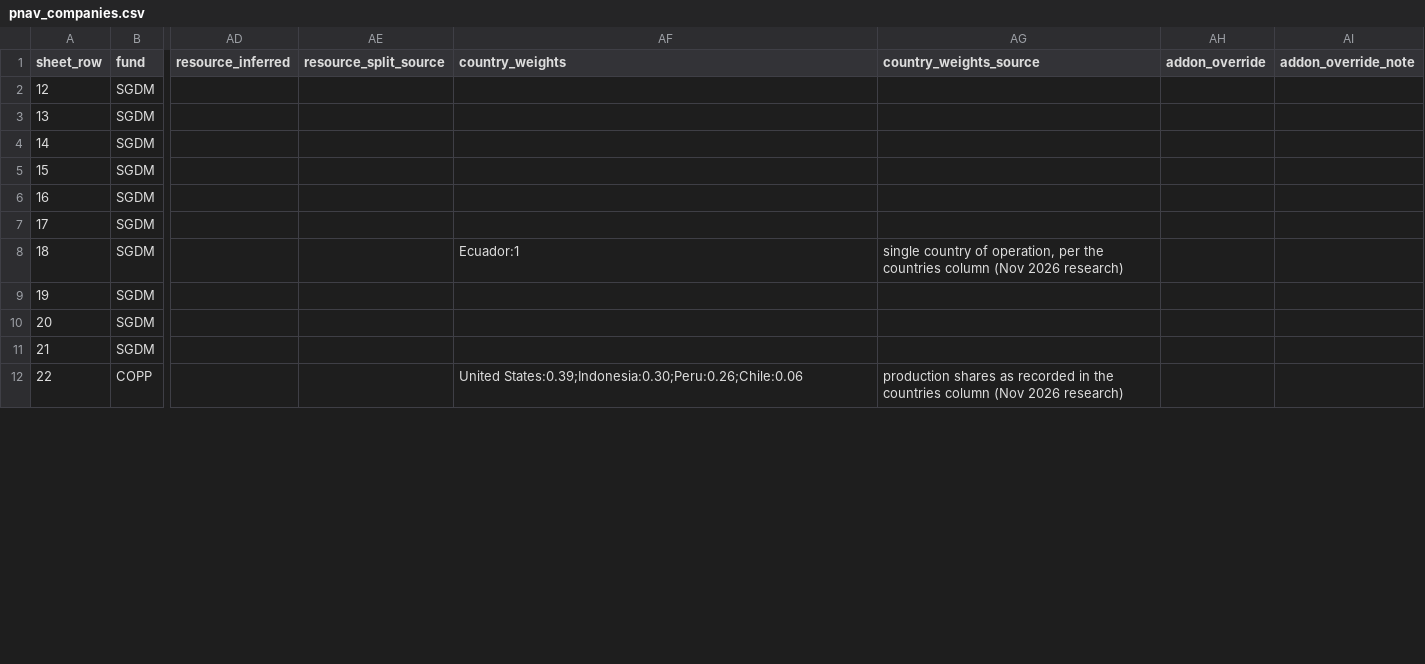
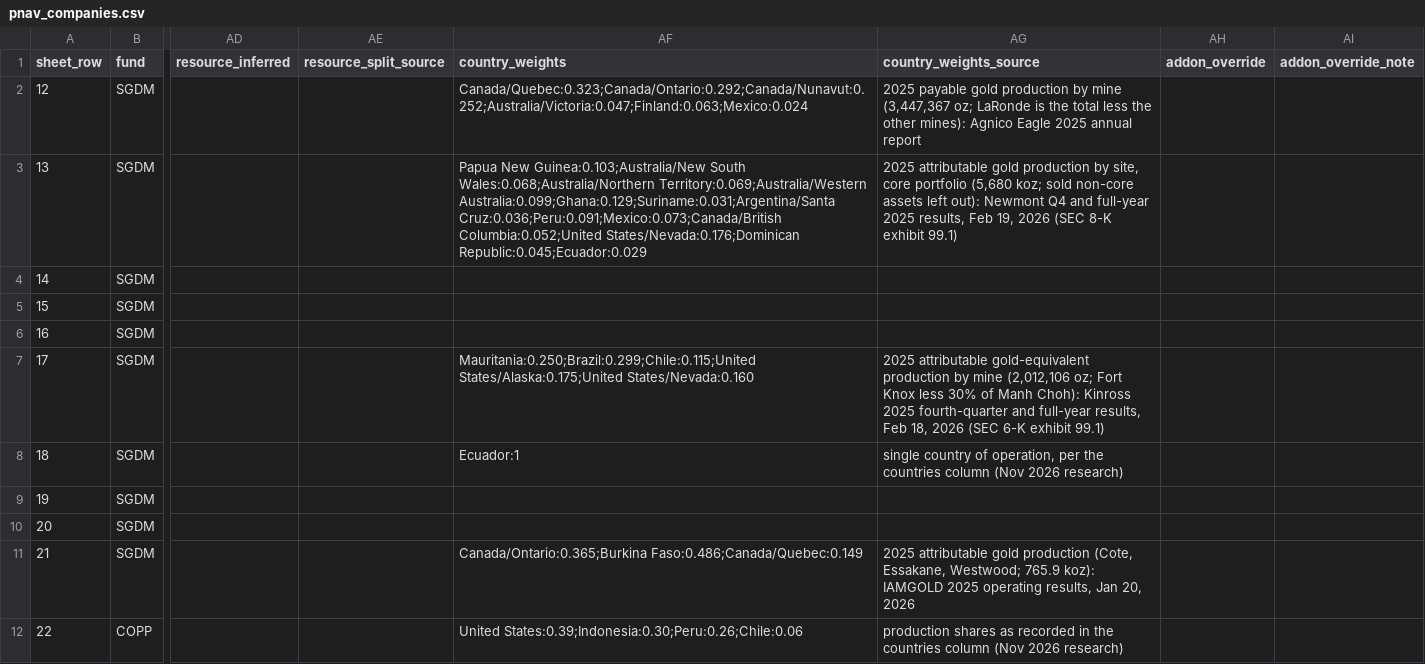
Before and after one commit to rmvw96-spec/mining-company-valuations, a CSV file: data/research/pnav_companies.csv, drawn as a sheet; only a part is shown, gaps mark what is left out; the diff covers the shown part only; the diff names each change by its address in the sheet, - before the commit and + after, or states it on an @@ line.

```diff
--- a/data/research/pnav_companies.csv
+++ b/data/research/pnav_companies.csv
-AF2 (country_weights): (empty)
+AF2 (country_weights): Canada/Quebec:0.323;Canada/Ontario:0.292;Canada/Nunavut:0.252;Australia/Victoria:0.047;Finland:0.063;Mexico:0.024
-AG2 (country_weights_source): (empty)
+AG2 (country_weights_source): 2025 payable gold production by mine (3,447,367 oz; LaRonde is the total less the other mines): Agnico Eagle 2025 annual report
-AF3 (country_weights): (empty)
+AF3 (country_weights): Papua New Guinea:0.103;Australia/New South Wales:0.068;Australia/Northern Territory:0.069;Australia/Western Australia:0.099;Ghana:0.129;Suriname:0.031;Argentina/Santa Cruz:0.036;Peru:0.091;Mexico:0.073;Canada/British Columbia:0.052;United States/Nevada:0.176;Dominican Republic:0.045;Ecuador:0.029
-AG3 (country_weights_source): (empty)
+AG3 (country_weights_source): 2025 attributable gold production by site, core portfolio (5,680 koz; sold non-core assets left out): Newmont Q4 and full-year 2025 results, Feb 19, 2026 (SEC 8-K exhibit 99.1)
-AF7 (country_weights): (empty)
+AF7 (country_weights): Mauritania:0.250;Brazil:0.299;Chile:0.115;United States/Alaska:0.175;United States/Nevada:0.160
-AG7 (country_weights_source): (empty)
+AG7 (country_weights_source): 2025 attributable gold-equivalent production by mine (2,012,106 oz; Fort Knox less 30% of Manh Choh): Kinross 2025 fourth-quarter and full-year results, Feb 18, 2026 (SEC 6-K exhibit 99.1)
-AF11 (country_weights): (empty)
+AF11 (country_weights): Canada/Ontario:0.365;Burkina Faso:0.486;Canada/Quebec:0.149
-AG11 (country_weights_source): (empty)
+AG11 (country_weights_source): 2025 attributable gold production (Cote, Essakane, Westwood; 765.9 koz): IAMGOLD 2025 operating results, Jan 20, 2026
```
Also changed, not shown: 10 edited cells elsewhere in this file, data/research/country_risk.csv, 2 other files.
